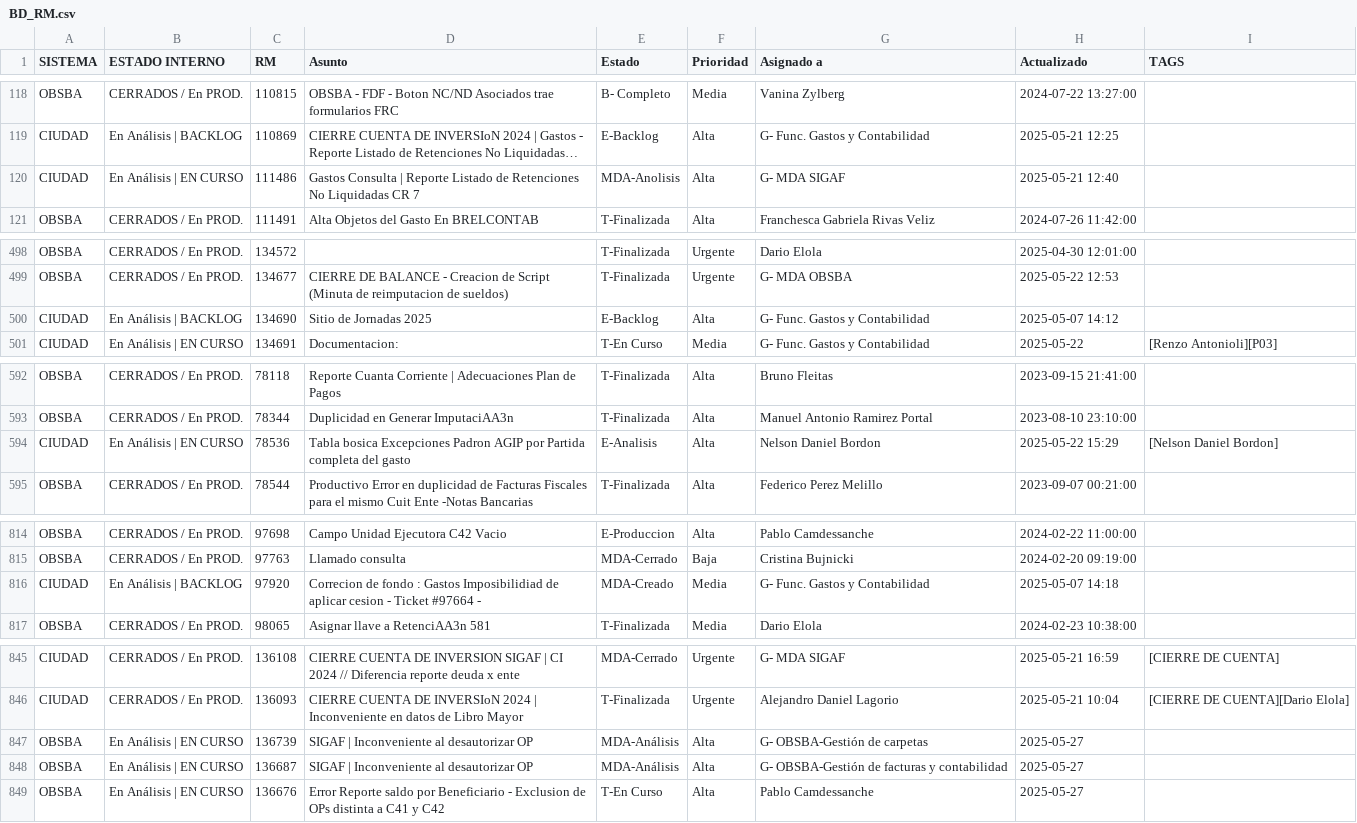
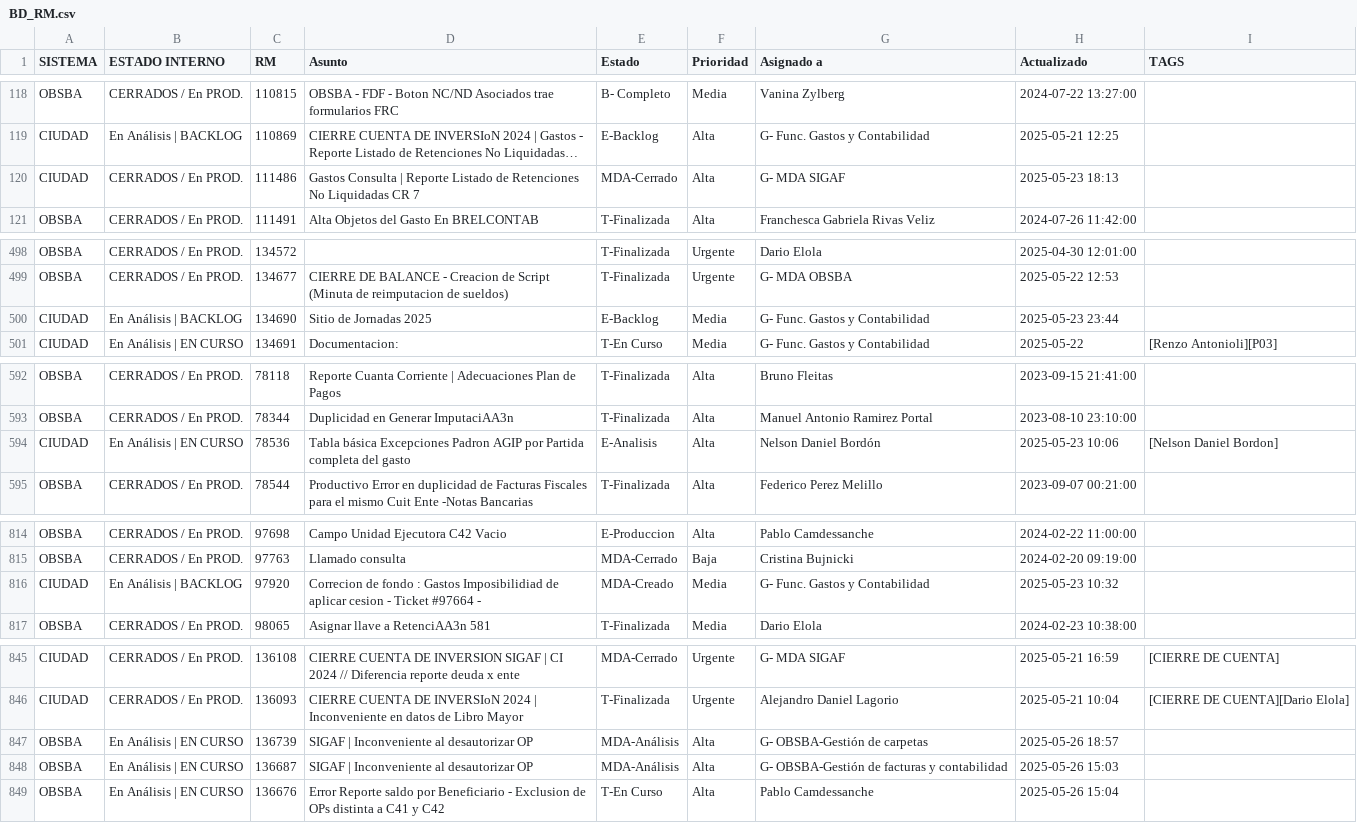
Before and after one commit to darioelola/Archivos, a CSV file: BD_RM.csv, drawn as a sheet; only a part is shown, gaps mark what is left out; long unchanged cells end in …; the diff names each change by its address in the sheet, - before the commit and + after, or states it on an @@ line.

Commit message:
auto-update 2025-05-27T13:04:52.368Z

```diff
--- a/BD_RM.csv
+++ b/BD_RM.csv
-B120 (ESTADO INTERNO): En Análisis | EN CURSO
+B120 (ESTADO INTERNO): CERRADOS / En PROD.
-E120 (Estado): MDA-Anolisis
+E120 (Estado): MDA-Cerrado
-H120 (Actualizado): 2025-05-21 12:40
+H120 (Actualizado): 2025-05-23 18:13
-F500 (Prioridad): Alta
+F500 (Prioridad): Media
-H500 (Actualizado): 2025-05-07 14:12
+H500 (Actualizado): 2025-05-23 23:44
-D594 (Asunto): Tabla bosica Excepciones Padron…
+D594 (Asunto): Tabla básica Excepciones Padron…
-G594 (Asignado a): Nelson Daniel Bordon
+G594 (Asignado a): Nelson Daniel Bordón
-H594 (Actualizado): 2025-05-22 15:29
+H594 (Actualizado): 2025-05-23 10:06
-H816 (Actualizado): 2025-05-07 14:18
+H816 (Actualizado): 2025-05-23 10:32
-H847 (Actualizado): 2025-05-27
+H847 (Actualizado): 2025-05-26 18:57
-H848 (Actualizado): 2025-05-27
+H848 (Actualizado): 2025-05-26 15:03
-H849 (Actualizado): 2025-05-27
+H849 (Actualizado): 2025-05-26 15:04
```
